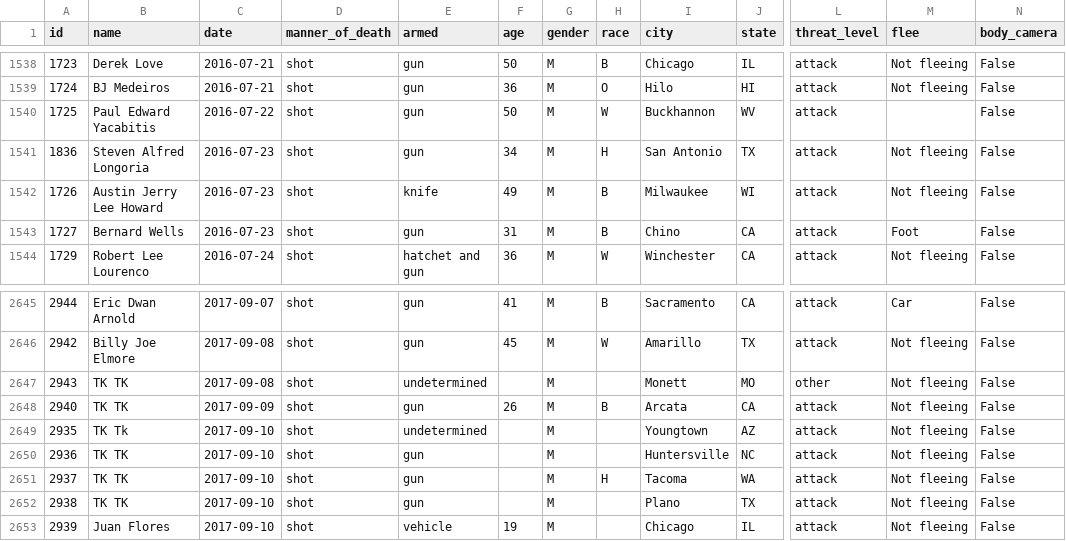
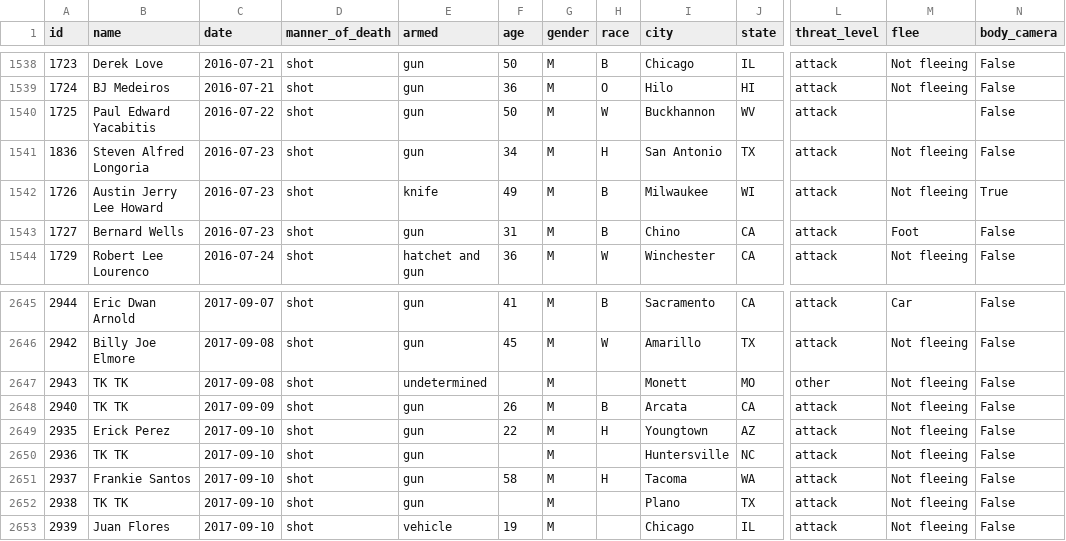
Before and after one commit to joshbegley/wapo-police-shootings, a CSV file: fatal-police-shootings-data.csv, drawn as a sheet; only a part is shown, gaps mark what is left out; the diff names each change by its address in the sheet, - before the commit and + after, or states it on an @@ line.

Commit message:
automatic updates

```diff
--- a/fatal-police-shootings-data.csv
+++ b/fatal-police-shootings-data.csv
-N1542 (body_camera): False
+N1542 (body_camera): True
-B2649 (name): TK Tk
+B2649 (name): Erick Perez
-E2649 (armed): undetermined
+E2649 (armed): gun
-F2649 (age): (empty)
+F2649 (age): 22
-H2649 (race): (empty)
+H2649 (race): H
-B2651 (name): TK TK
+B2651 (name): Frankie Santos
-F2651 (age): (empty)
+F2651 (age): 58
```
